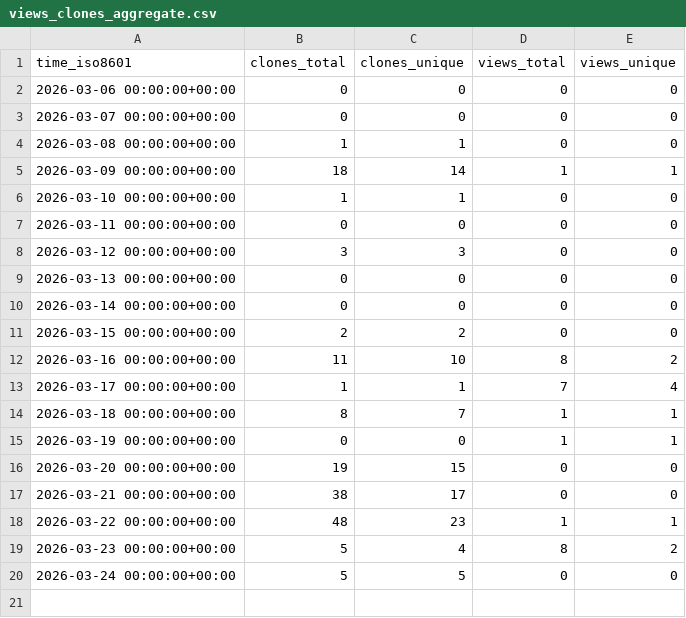
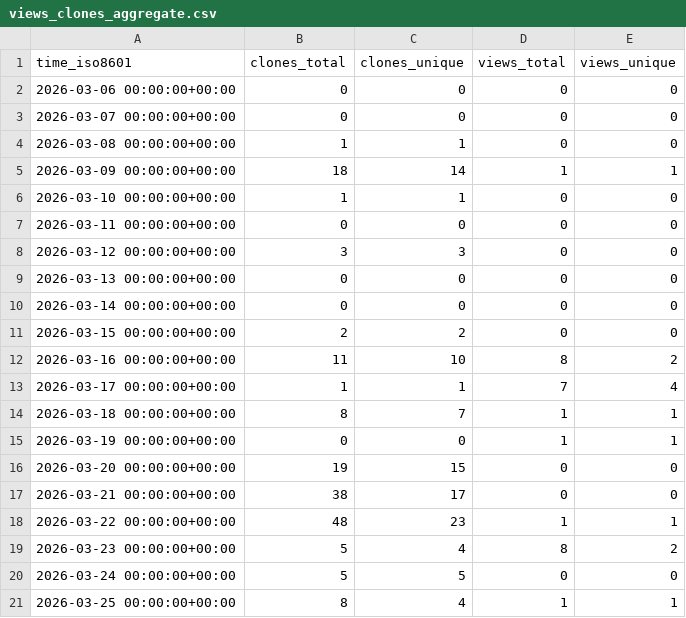
Before and after one commit to Nackophilz/fankai_utilitaire, a CSV file: Nackophilz/fankai_utilitaire/ghrs-data/views_clones_aggregate.csv, drawn as a sheet; the diff names each change by its address in the sheet, - before the commit and + after, or states it on an @@ line.

```diff
--- a/Nackophilz/fankai_utilitaire/ghrs-data/views_clones_aggregate.csv
+++ b/Nackophilz/fankai_utilitaire/ghrs-data/views_clones_aggregate.csv
+row 21: 2026-03-25 00:00:00+00:00 | 8 | 4 | 1 | 1
```
Also changed, not shown: 1 other file.
